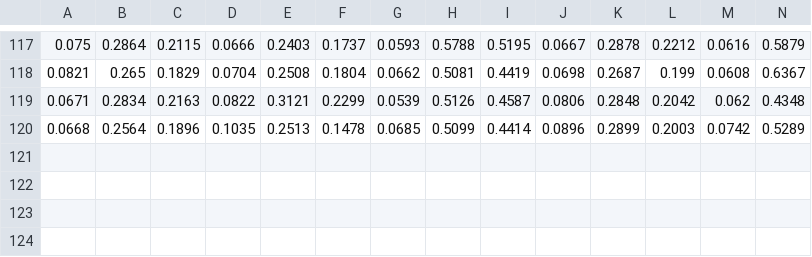
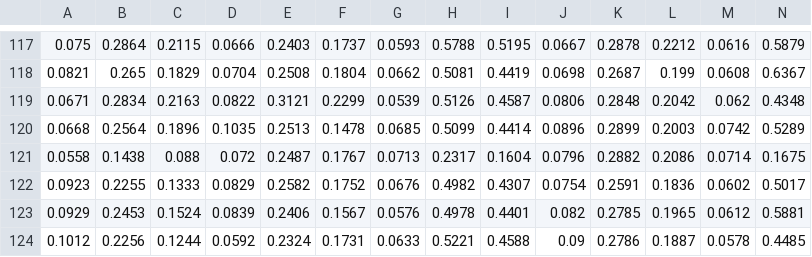
Before and after one commit to pysherlock/KeystrokeWeb, a CSV file: Dataset/New Users/SELAOUD_clp.csv, drawn as a sheet; only a part is shown, gaps mark what is left out; rows hold the shown columns only; the diff names each change by its address in the sheet, - before the commit and + after, or states it on an @@ line.

```diff
--- a/Dataset/New Users/SELAOUD_clp.csv
+++ b/Dataset/New Users/SELAOUD_clp.csv
+row 121: 0.0558 | 0.1438 | 0.088 | 0.072 | 0.2487 | 0.1767 | 0.0713 | 0.2317 | 0.1604 | 0.0796 | 0.2882 | 0.2086 | 0.0714 | 0.1675
+row 122: 0.0923 | 0.2255 | 0.1333 | 0.0829 | 0.2582 | 0.1752 | 0.0676 | 0.4982 | 0.4307 | 0.0754 | 0.2591 | 0.1836 | 0.0602 | 0.5017
+row 123: 0.0929 | 0.2453 | 0.1524 | 0.0839 | 0.2406 | 0.1567 | 0.0576 | 0.4978 | 0.4401 | 0.082 | 0.2785 | 0.1965 | 0.0612 | 0.5881
+row 124: 0.1012 | 0.2256 | 0.1244 | 0.0592 | 0.2324 | 0.1731 | 0.0633 | 0.5221 | 0.4588 | 0.09 | 0.2786 | 0.1887 | 0.0578 | 0.4485
```
Also changed, not shown: 18 other files.
